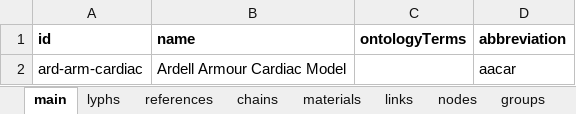
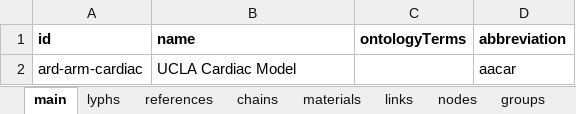
Before and after one commit to open-physiology/apinatomy-models, an Excel workbook: models/ard-arm-cardiac/source/ard-arm-cardiac.xlsx, sheet main, drawn as a sheet; values as stored, in another font and other column widths than the file's, no borders; charts and pictures not drawn; the diff names each change by its address in the sheet, - before the commit and + after, or states it on an @@ line.

Commit message:
Updated model name
Updated model name from Ardell Armour to UCLA model

```diff
--- a/models/ard-arm-cardiac/source/ard-arm-cardiac.xlsx (sheet main)
+++ b/models/ard-arm-cardiac/source/ard-arm-cardiac.xlsx (sheet main)
-B2 (name): Ardell Armour Cardiac Model
+B2 (name): UCLA Cardiac Model
```
Also changed, not shown: sheet neurons, charts or pictures.
